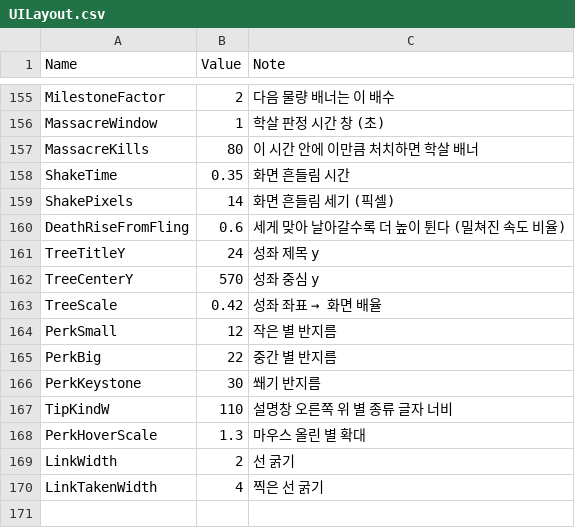
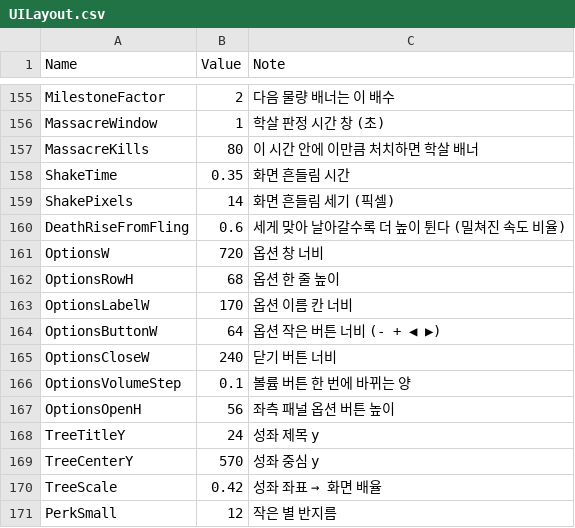
Before and after one commit to YooJaeJun/YJJWave, a CSV file: Content/YJJWave/Data/UILayout.csv, drawn as a sheet; only a part is shown, gaps mark what is left out; the shorter side is filled out with more unchanged rows; the diff names each change by its address in the sheet, - before the commit and + after, or states it on an @@ line.

```diff
--- a/Content/YJJWave/Data/UILayout.csv
+++ b/Content/YJJWave/Data/UILayout.csv
+row 161: OptionsW | 720 | 옵션 창 너비
+row 162: OptionsRowH | 68 | 옵션 한 줄 높이
+row 163: OptionsLabelW | 170 | 옵션 이름 칸 너비
+row 164: OptionsButtonW | 64 | 옵션 작은 버튼 너비 (- + ◀ ▶)
+row 165: OptionsCloseW | 240 | 닫기 버튼 너비
+row 166: OptionsVolumeStep | 0.1 | 볼륨 버튼 한 번에 바뀌는 양
+row 167: OptionsOpenH | 56 | 좌측 패널 옵션 버튼 높이
```
Also changed, not shown: Content/YJJWave/Data/Localization.csv, 10 other files.
